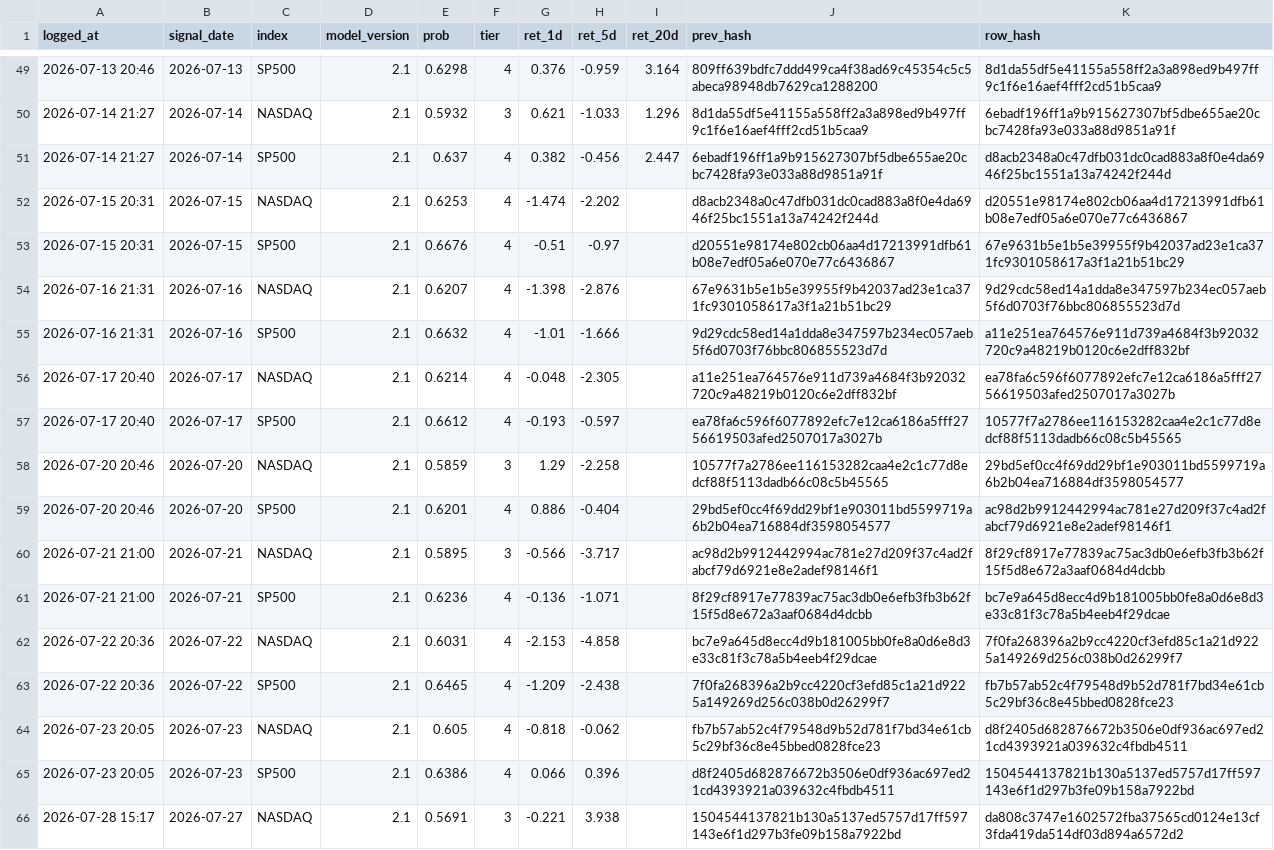
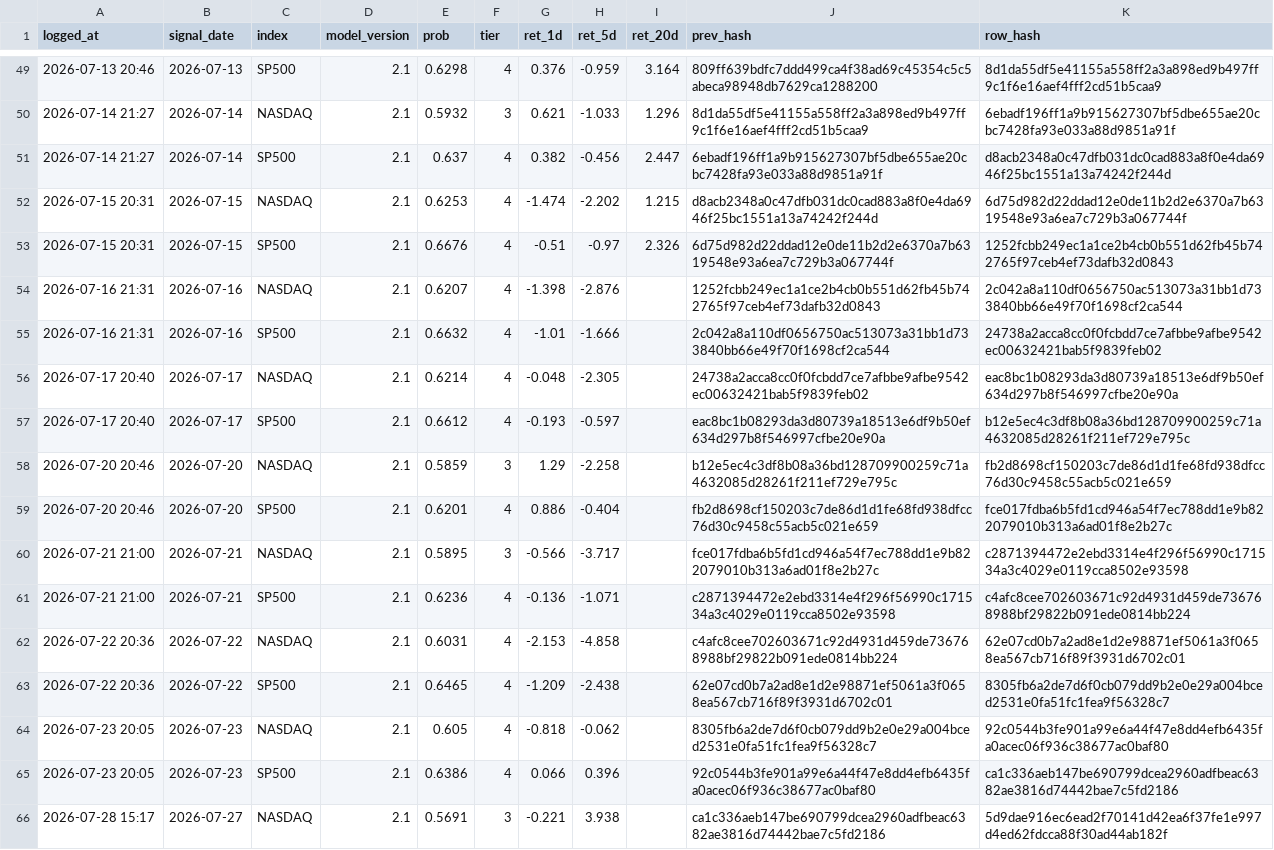
Before and after one commit to Vambrocop/alpha-lab, a CSV file: market-analysis/data/processed/prediction_log.csv, drawn as a sheet; only a part is shown, gaps mark what is left out; the diff covers the shown part only; the diff names each change by its address in the sheet, - before the commit and + after, or states it on an @@ line.

```diff
--- a/market-analysis/data/processed/prediction_log.csv
+++ b/market-analysis/data/processed/prediction_log.csv
-I52 (ret_20d): (empty)
+I52 (ret_20d): 1.215
-K52 (row_hash): d20551e98174e802cb06aa4d17213991dfb61b08e7edf05a6e070e77c6436867
+K52 (row_hash): 6d75d982d22ddad12e0de11b2d2e6370a7b6319548e93a6ea7c729b3a067744f
-I53 (ret_20d): (empty)
+I53 (ret_20d): 2.326
-J53 (prev_hash): d20551e98174e802cb06aa4d17213991dfb61b08e7edf05a6e070e77c6436867
+J53 (prev_hash): 6d75d982d22ddad12e0de11b2d2e6370a7b6319548e93a6ea7c729b3a067744f
-K53 (row_hash): 67e9631b5e1b5e39955f9b42037ad23e1ca371fc9301058617a3f1a21b51bc29
+K53 (row_hash): 1252fcbb249ec1a1ce2b4cb0b551d62fb45b742765f97ceb4ef73dafb32d0843
-J54 (prev_hash): 67e9631b5e1b5e39955f9b42037ad23e1ca371fc9301058617a3f1a21b51bc29
+J54 (prev_hash): 1252fcbb249ec1a1ce2b4cb0b551d62fb45b742765f97ceb4ef73dafb32d0843
-K54 (row_hash): 9d29cdc58ed14a1dda8e347597b234ec057aeb5f6d0703f76bbc806855523d7d
+K54 (row_hash): 2c042a8a110df0656750ac513073a31bb1d733840bb66e49f70f1698cf2ca544
-J55 (prev_hash): 9d29cdc58ed14a1dda8e347597b234ec057aeb5f6d0703f76bbc806855523d7d
+J55 (prev_hash): 2c042a8a110df0656750ac513073a31bb1d733840bb66e49f70f1698cf2ca544
-K55 (row_hash): a11e251ea764576e911d739a4684f3b92032720c9a48219b0120c6e2dff832bf
+K55 (row_hash): 24738a2acca8cc0f0fcbdd7ce7afbbe9afbe9542ec00632421bab5f9839feb02
-J56 (prev_hash): a11e251ea764576e911d739a4684f3b92032720c9a48219b0120c6e2dff832bf
+J56 (prev_hash): 24738a2acca8cc0f0fcbdd7ce7afbbe9afbe9542ec00632421bab5f9839feb02
-K56 (row_hash): ea78fa6c596f6077892efc7e12ca6186a5fff2756619503afed2507017a3027b
+K56 (row_hash): eac8bc1b08293da3d80739a18513e6df9b50ef634d297b8f546997cfbe20e90a
-J57 (prev_hash): ea78fa6c596f6077892efc7e12ca6186a5fff2756619503afed2507017a3027b
+J57 (prev_hash): eac8bc1b08293da3d80739a18513e6df9b50ef634d297b8f546997cfbe20e90a
-K57 (row_hash): 10577f7a2786ee116153282caa4e2c1c77d8edcf88f5113dadb66c08c5b45565
+K57 (row_hash): b12e5ec4c3df8b08a36bd128709900259c71a4632085d28261f211ef729e795c
-J58 (prev_hash): 10577f7a2786ee116153282caa4e2c1c77d8edcf88f5113dadb66c08c5b45565
+J58 (prev_hash): b12e5ec4c3df8b08a36bd128709900259c71a4632085d28261f211ef729e795c
-K58 (row_hash): 29bd5ef0cc4f69dd29bf1e903011bd5599719a6b2b04ea716884df3598054577
+K58 (row_hash): fb2d8698cf150203c7de86d1d1fe68fd938dfcc76d30c9458c55acb5c021e659
-J59 (prev_hash): 29bd5ef0cc4f69dd29bf1e903011bd5599719a6b2b04ea716884df3598054577
+J59 (prev_hash): fb2d8698cf150203c7de86d1d1fe68fd938dfcc76d30c9458c55acb5c021e659
-K59 (row_hash): ac98d2b9912442994ac781e27d209f37c4ad2fabcf79d6921e8e2adef98146f1
+K59 (row_hash): fce017fdba6b5fd1cd946a54f7ec788dd1e9b822079010b313a6ad01f8e2b27c
-J60 (prev_hash): ac98d2b9912442994ac781e27d209f37c4ad2fabcf79d6921e8e2adef98146f1
+J60 (prev_hash): fce017fdba6b5fd1cd946a54f7ec788dd1e9b822079010b313a6ad01f8e2b27c
-K60 (row_hash): 8f29cf8917e77839ac75ac3db0e6efb3fb3b62f15f5d8e672a3aaf0684d4dcbb
+K60 (row_hash): c2871394472e2ebd3314e4f296f56990c171534a3c4029e0119cca8502e93598
-J61 (prev_hash): 8f29cf8917e77839ac75ac3db0e6efb3fb3b62f15f5d8e672a3aaf0684d4dcbb
+J61 (prev_hash): c2871394472e2ebd3314e4f296f56990c171534a3c4029e0119cca8502e93598
-K61 (row_hash): bc7e9a645d8ecc4d9b181005bb0fe8a0d6e8d3e33c81f3c78a5b4eeb4f29dcae
+K61 (row_hash): c4afc8cee702603671c92d4931d459de736768988bf29822b091ede0814bb224
-J62 (prev_hash): bc7e9a645d8ecc4d9b181005bb0fe8a0d6e8d3e33c81f3c78a5b4eeb4f29dcae
+J62 (prev_hash): c4afc8cee702603671c92d4931d459de736768988bf29822b091ede0814bb224
-K62 (row_hash): 7f0fa268396a2b9cc4220cf3efd85c1a21d9225a149269d256c038b0d26299f7
+K62 (row_hash): 62e07cd0b7a2ad8e1d2e98871ef5061a3f0658ea567cb716f89f3931d6702c01
-J63 (prev_hash): 7f0fa268396a2b9cc4220cf3efd85c1a21d9225a149269d256c038b0d26299f7
+J63 (prev_hash): 62e07cd0b7a2ad8e1d2e98871ef5061a3f0658ea567cb716f89f3931d6702c01
-K63 (row_hash): fb7b57ab52c4f79548d9b52d781f7bd34e61cb5c29bf36c8e45bbed0828fce23
+K63 (row_hash): 8305fb6a2de7d6f0cb079dd9b2e0e29a004bced2531e0fa51fc1fea9f56328c7
-J64 (prev_hash): fb7b57ab52c4f79548d9b52d781f7bd34e61cb5c29bf36c8e45bbed0828fce23
+J64 (prev_hash): 8305fb6a2de7d6f0cb079dd9b2e0e29a004bced2531e0fa51fc1fea9f56328c7
-K64 (row_hash): d8f2405d682876672b3506e0df936ac697ed21cd4393921a039632c4fbdb4511
+K64 (row_hash): 92c0544b3fe901a99e6a44f47e8dd4efb6435fa0acec06f936c38677ac0baf80
-J65 (prev_hash): d8f2405d682876672b3506e0df936ac697ed21cd4393921a039632c4fbdb4511
+J65 (prev_hash): 92c0544b3fe901a99e6a44f47e8dd4efb6435fa0acec06f936c38677ac0baf80
-K65 (row_hash): 1504544137821b130a5137ed5757d17ff597143e6f1d297b3fe09b158a7922bd
+K65 (row_hash): ca1c336aeb147be690799dcea2960adfbeac6382ae3816d74442bae7c5fd2186
-J66 (prev_hash): 1504544137821b130a5137ed5757d17ff597143e6f1d297b3fe09b158a7922bd
+J66 (prev_hash): ca1c336aeb147be690799dcea2960adfbeac6382ae3816d74442bae7c5fd2186
-K66 (row_hash): da808c3747e1602572fba37565cd0124e13cf3fda419da514df03d894a6572d2
+K66 (row_hash): 5d9dae916ec6ead2f70141d42ea6f37fe1e997d4ed62fdcca88f30ad44ab182f
```
Also changed, not shown: 2 added rows and 50 edited cells elsewhere in this file, market-analysis/data/processed/paper_ledger.csv, 18 other files.
